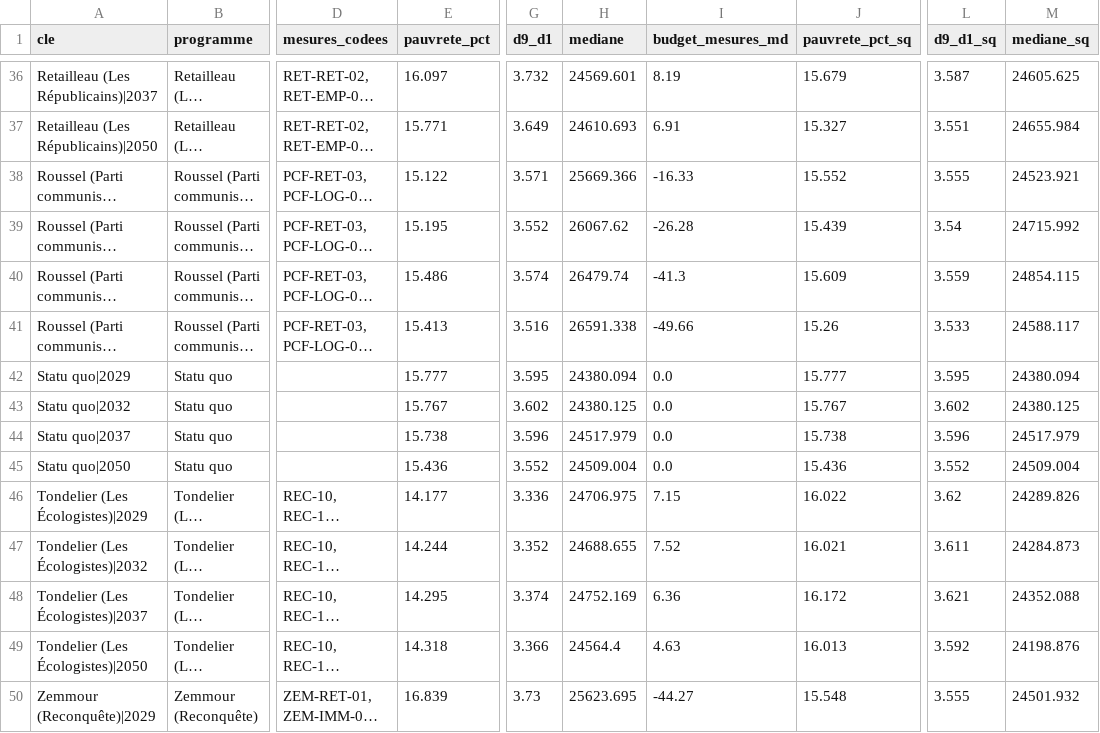
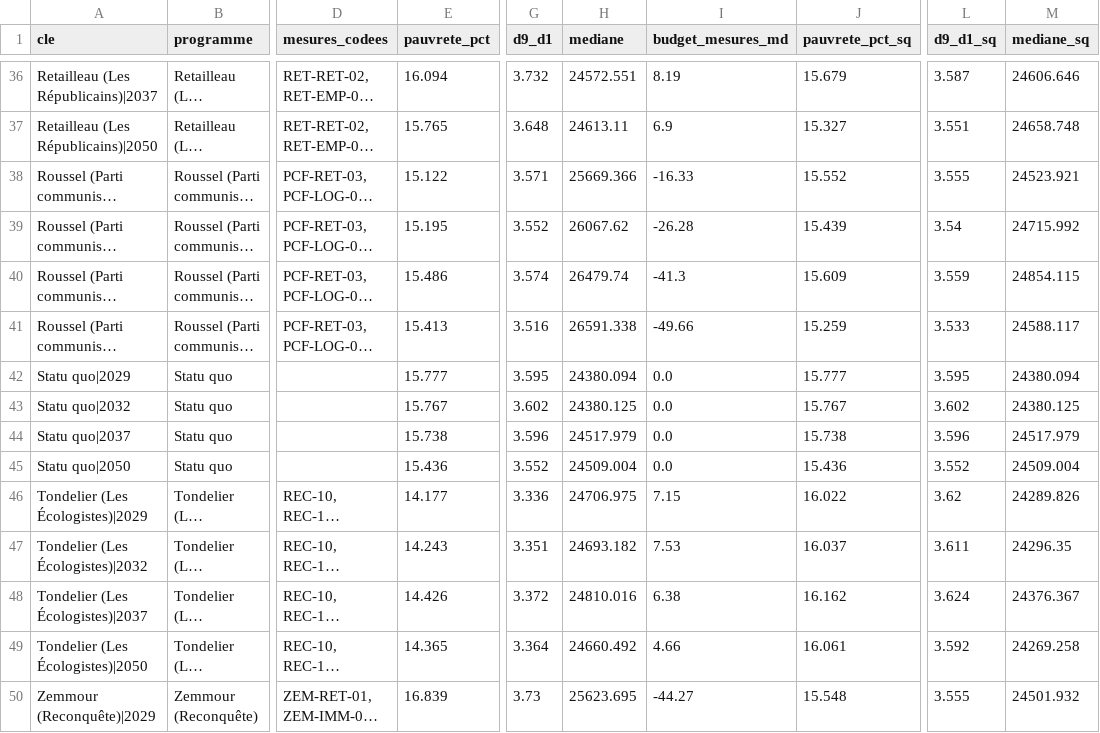
Before and after one commit to adrienruel/simu2027, a CSV file: reference/ref-2026-11-20/comparaison_redistribution.csv, drawn as a sheet; only a part is shown, gaps mark what is left out; long unchanged cells end in …; the diff covers the shown part only; the diff names each change by its address in the sheet, - before the commit and + after, or states it on an @@ line.

```diff
--- a/reference/ref-2026-11-20/comparaison_redistribution.csv
+++ b/reference/ref-2026-11-20/comparaison_redistribution.csv
-E36 (pauvrete_pct): 16.097
+E36 (pauvrete_pct): 16.094
-H36 (mediane): 24569.601
+H36 (mediane): 24572.551
-M36 (mediane_sq): 24605.625
+M36 (mediane_sq): 24606.646
-E37 (pauvrete_pct): 15.771
+E37 (pauvrete_pct): 15.765
-G37 (d9_d1): 3.649
+G37 (d9_d1): 3.648
-H37 (mediane): 24610.693
+H37 (mediane): 24613.11
-I37 (budget_mesures_md): 6.91
+I37 (budget_mesures_md): 6.9
-M37 (mediane_sq): 24655.984
+M37 (mediane_sq): 24658.748
-J41 (pauvrete_pct_sq): 15.26
+J41 (pauvrete_pct_sq): 15.259
-E47 (pauvrete_pct): 14.244
+E47 (pauvrete_pct): 14.243
-G47 (d9_d1): 3.352
+G47 (d9_d1): 3.351
-H47 (mediane): 24688.655
+H47 (mediane): 24693.182
-I47 (budget_mesures_md): 7.52
+I47 (budget_mesures_md): 7.53
-J47 (pauvrete_pct_sq): 16.021
+J47 (pauvrete_pct_sq): 16.037
-M47 (mediane_sq): 24284.873
+M47 (mediane_sq): 24296.35
-E48 (pauvrete_pct): 14.295
+E48 (pauvrete_pct): 14.426
-G48 (d9_d1): 3.374
+G48 (d9_d1): 3.372
-H48 (mediane): 24752.169
+H48 (mediane): 24810.016
-I48 (budget_mesures_md): 6.36
+I48 (budget_mesures_md): 6.38
-J48 (pauvrete_pct_sq): 16.172
+J48 (pauvrete_pct_sq): 16.162
-L48 (d9_d1_sq): 3.621
+L48 (d9_d1_sq): 3.624
-M48 (mediane_sq): 24352.088
+M48 (mediane_sq): 24376.367
-E49 (pauvrete_pct): 14.318
+E49 (pauvrete_pct): 14.365
-G49 (d9_d1): 3.366
+G49 (d9_d1): 3.364
-H49 (mediane): 24564.4
+H49 (mediane): 24660.492
-I49 (budget_mesures_md): 4.63
+I49 (budget_mesures_md): 4.66
-J49 (pauvrete_pct_sq): 16.013
+J49 (pauvrete_pct_sq): 16.061
-M49 (mediane_sq): 24198.876
+M49 (mediane_sq): 24269.258
```
Also changed, not shown: 43 edited cells elsewhere in this file, reference/ref-2026-11-20/comparaison_couverture_micro.csv, 2 other files.
